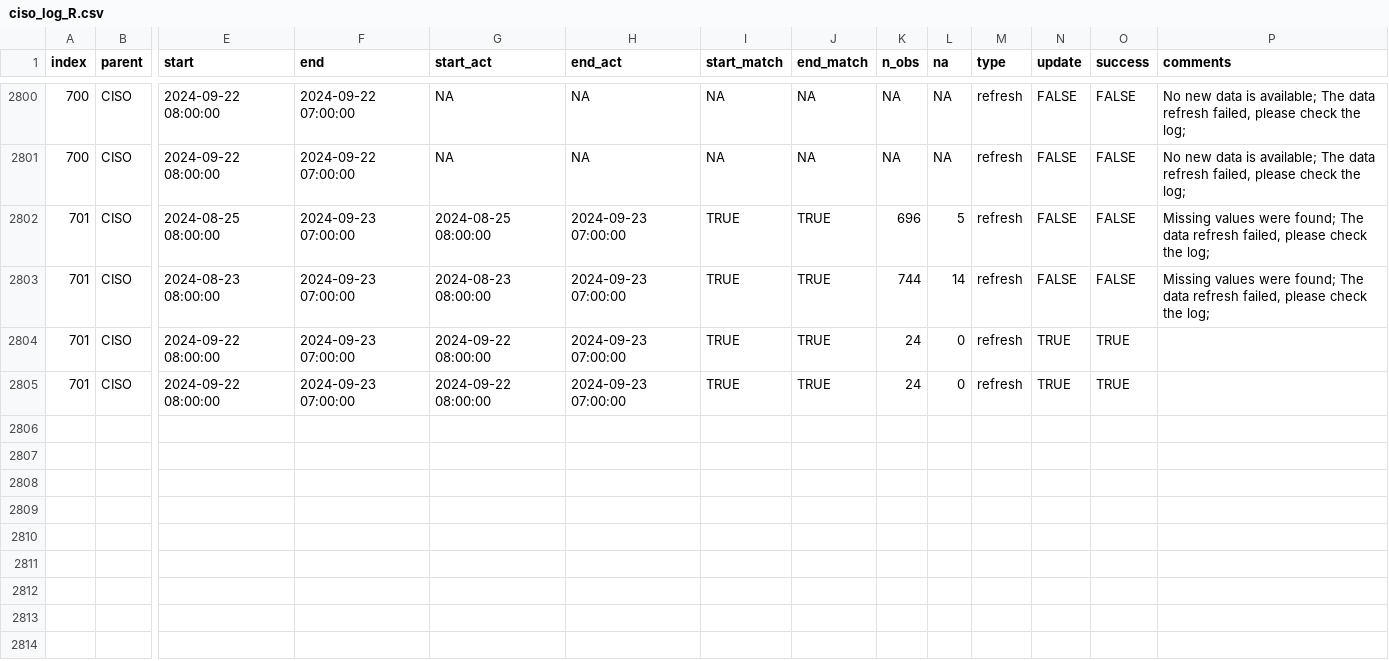
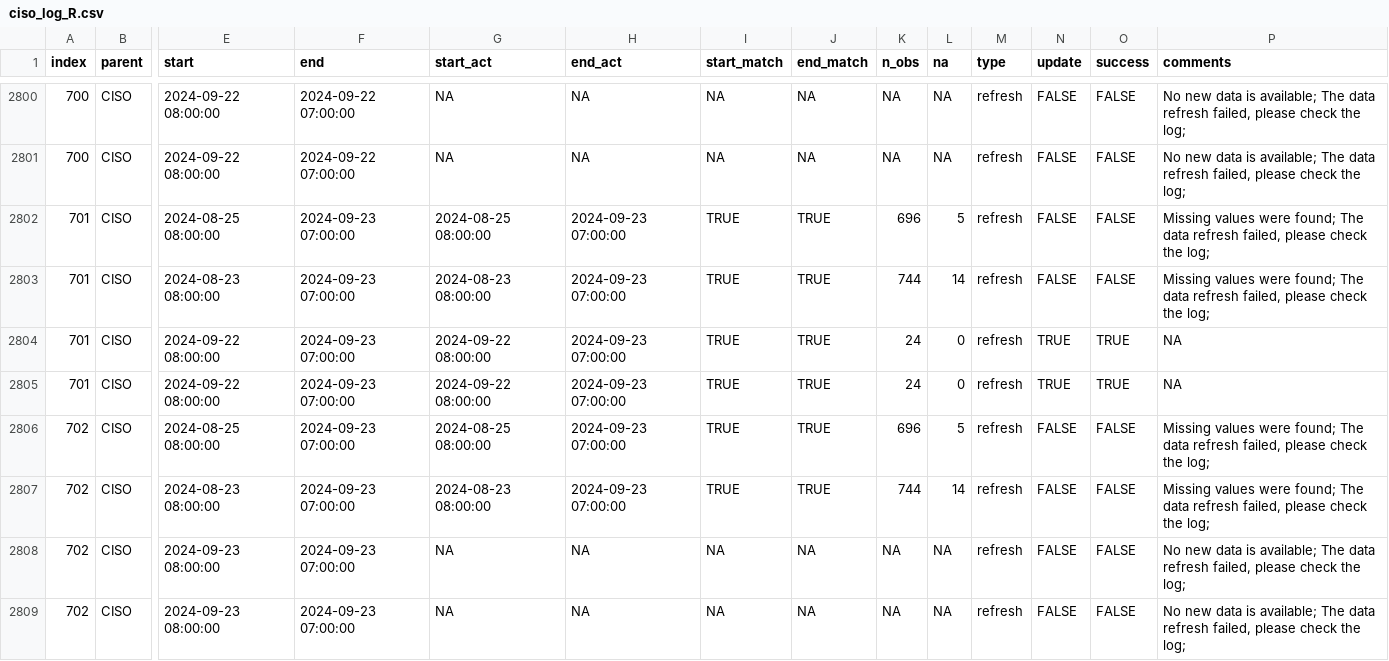
Before and after one commit to laughing-train/literate-train, a CSV file: metadata/ciso_log_R.csv, drawn as a sheet; only a part is shown, gaps mark what is left out; rows hold the shown columns only; the diff names each change by its address in the sheet, - before the commit and + after, or states it on an @@ line.

Commit message:
Auto update of the data

```diff
--- a/metadata/ciso_log_R.csv
+++ b/metadata/ciso_log_R.csv
-P2804:P2805 (comments): (empty)
+P2804:P2805 (comments): NA
+row 2806: 702 | CISO | 2024-08-25 08:00:00 | 2024-09-23 07:00:00 | 2024-08-25 08:00:00 | 2024-09-23 07:00:00 | TRUE | TRUE | 696 | 5 | refresh | FALSE | FALSE | Missing values were found; The data refresh failed, please check the log;
+row 2807: 702 | CISO | 2024-08-23 08:00:00 | 2024-09-23 07:00:00 | 2024-08-23 08:00:00 | 2024-09-23 07:00:00 | TRUE | TRUE | 744 | 14 | refresh | FALSE | FALSE | Missing values were found; The data refresh failed, please check the log;
+row 2808: 702 | CISO | 2024-09-23 08:00:00 | 2024-09-23 07:00:00 | NA | NA | NA | NA | NA | NA | refresh | FALSE | FALSE | No new data is available; The data refresh failed, please check the log;
+row 2809: 702 | CISO | 2024-09-23 08:00:00 | 2024-09-23 07:00:00 | NA | NA | NA | NA | NA | NA | refresh | FALSE | FALSE | No new data is available; The data refresh failed, please check the log;
```
Also changed, not shown: 1 other file.
